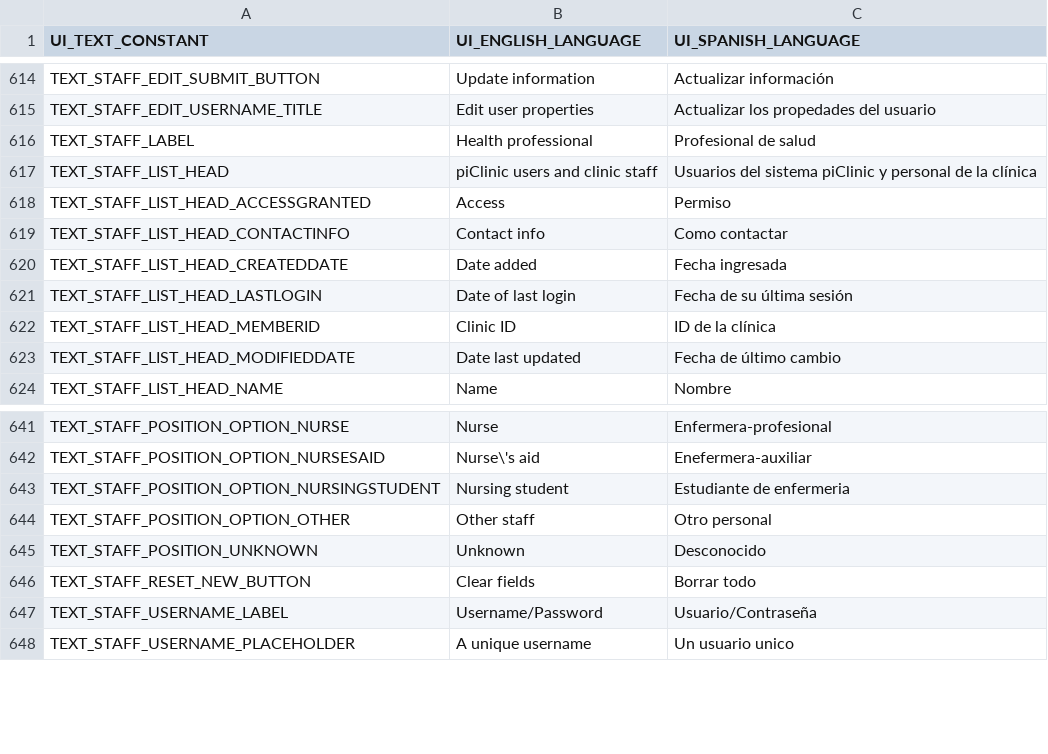
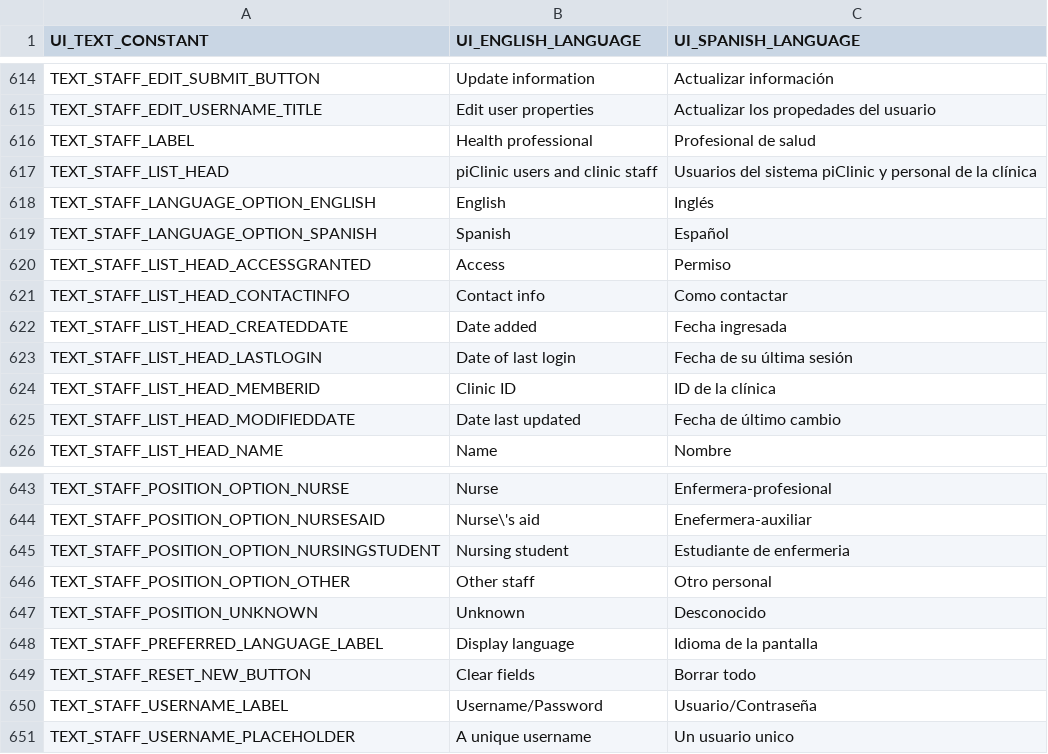
Before and after one commit to docsbydesign/piClinic, a CSV file: uitext/UIText.csv, drawn as a sheet; only a part is shown, gaps mark what is left out.

Commit message:
Add language selection to Staff properties edit page

```diff
--- a/uitext/UIText.csv
+++ b/uitext/UIText.csv
@@ -617,2 +617,4 @@ TEXT_STAFF_LABEL,Health professional,Profesional de salud
 TEXT_STAFF_LIST_HEAD,piClinic users and clinic staff,Usuarios del sistema piClinic y personal de la clínica
+TEXT_STAFF_LANGUAGE_OPTION_ENGLISH,English,Inglés
+TEXT_STAFF_LANGUAGE_OPTION_SPANISH,Spanish,Español
 TEXT_STAFF_LIST_HEAD_ACCESSGRANTED,Access,Permiso
@@ -645,2 +647,3 @@ TEXT_STAFF_POSITION_OPTION_OTHER,Other staff,Otro personal
 TEXT_STAFF_POSITION_UNKNOWN,Unknown,Desconocido
+TEXT_STAFF_PREFERRED_LANGUAGE_LABEL,Display language,Idioma de la pantalla
 TEXT_STAFF_RESET_NEW_BUTTON,Clear fields,Borrar todo
```
Also changed, not shown: 2 other files.
